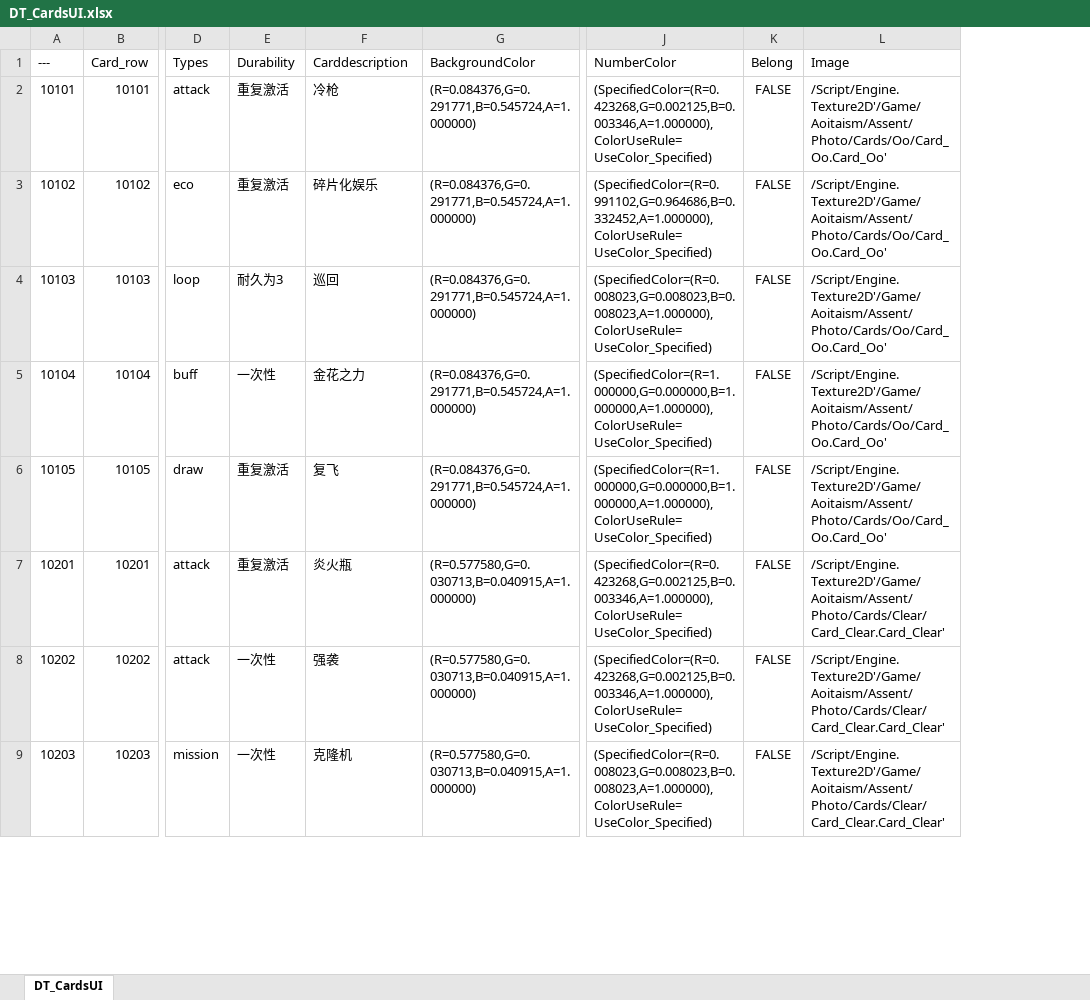
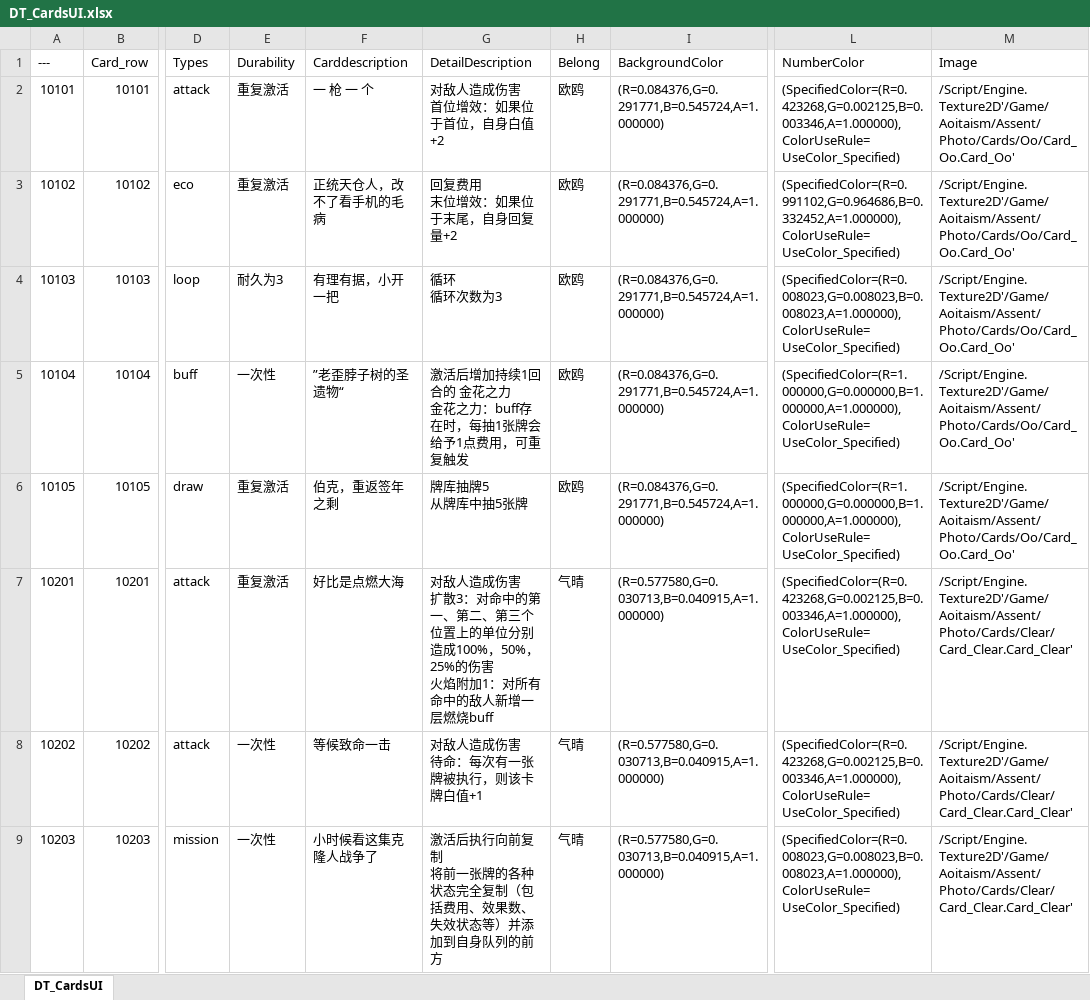
Before and after one commit to cdlhx/0504demo, an Excel workbook: DataTable/DT_CardsUI.xlsx, sheet DT_CardsUI, drawn as a sheet; only a part is shown, gaps mark what is left out; values as stored, in another font and other column widths than the file's, no borders; removed rows and columns are numbered as before the commit, all else as after; ↵ is a line break in a cell; the diff covers the shown part only; the diff names each change by its address in the sheet, - before the commit and + after, or states it on an @@ line.

```diff
--- a/DataTable/DT_CardsUI.xlsx (sheet DT_CardsUI)
+++ b/DataTable/DT_CardsUI.xlsx (sheet DT_CardsUI)
+column G (DetailDescription), rows 2-9: 对敌人造成伤害 ↵ 首位增效：如果位于首位，自身白值+2 | 回复费用 ↵ 末位增效：如果位于末尾，自身回复量+2 | 循环 ↵ 循环次数为3 | 激活后增加持续1回合的 金花之力 ↵ 金花之力：buff存在时，每抽1张牌会给予1点费用，可重复触发 | 牌库抽牌5 ↵ 从牌库中抽5张牌 | 对敌人造成伤害 ↵ 扩散3：对命中的第一、第二、第三个位置上的单位分别造成100%，50%，25%的伤害 ↵ 火焰附加1：对所有命中的敌人新增一层燃烧buff | 对敌人造成伤害 ↵ 待命：每次有一张牌被执行，则该卡牌白值+1 | 激活后执行向前复制 ↵ 将前一张牌的各种状态完全复制（包括费用、效果数、失效状态等）并添加到自身队列的前方
+column H (Belong), rows 2-9: 欧鸥 | 欧鸥 | 欧鸥 | 欧鸥 | 欧鸥 | 气晴 | 气晴 | 气晴
-column K (Belong), rows 2-9: all FALSE
-F2 (Carddescription): 冷枪
+F2 (Carddescription): 一 枪 一 个
-F3 (Carddescription): 碎片化娱乐
+F3 (Carddescription): 正统天仓人，改不了看手机的毛病
-F4 (Carddescription): 巡回
+F4 (Carddescription): 有理有据，小开一把
-F5 (Carddescription): 金花之力
+F5 (Carddescription): ”老歪脖子树的圣遗物“
-F6 (Carddescription): 复飞
+F6 (Carddescription): 伯克，重返签年之剩
-F7 (Carddescription): 炎火瓶
+F7 (Carddescription): 好比是点燃大海
-F8 (Carddescription): 强袭
+F8 (Carddescription): 等候致命一击
-F9 (Carddescription): 克隆机
+F9 (Carddescription): 小时候看这集克隆人战争了
```
Also changed, not shown: 8 edited cells elsewhere in this sheet, 25 other files.
